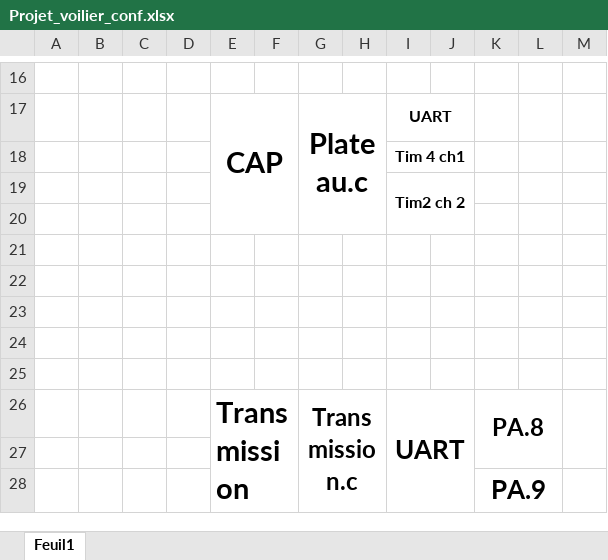
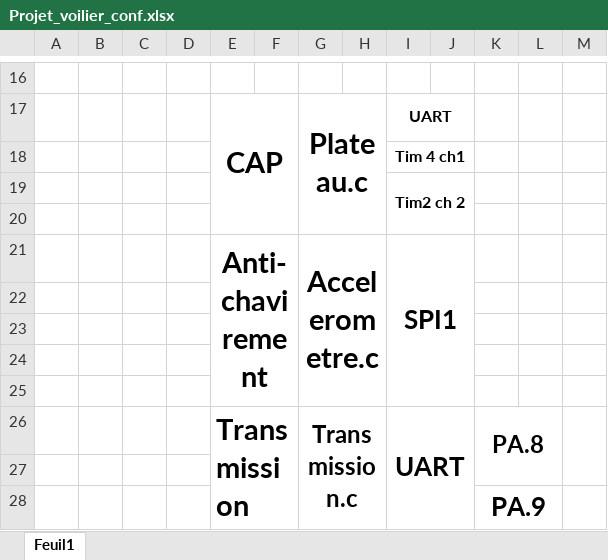
Before and after one commit to aminearfa1/Voilier, an Excel workbook: Projet_voilier_conf.xlsx, sheet Feuil1, drawn as a sheet; only a part is shown, gaps mark what is left out; values as stored, in another font and other column widths than the file's, no borders; the diff names each change by its address in the sheet, - before the commit and + after, or states it on an @@ line.

Commit message:
Conf antichevirement sans pins

```diff
--- a/Projet_voilier_conf.xlsx (sheet Feuil1)
+++ b/Projet_voilier_conf.xlsx (sheet Feuil1)
-row 21: (empty)
+row 21:  |  |  |  | Anti-chavirement |  | Accelerometre.c |  | SPI1
+E21:F25 merged
+G21:H25 merged
+I21:J25 merged
```
Also changed, not shown: 1 other file.
